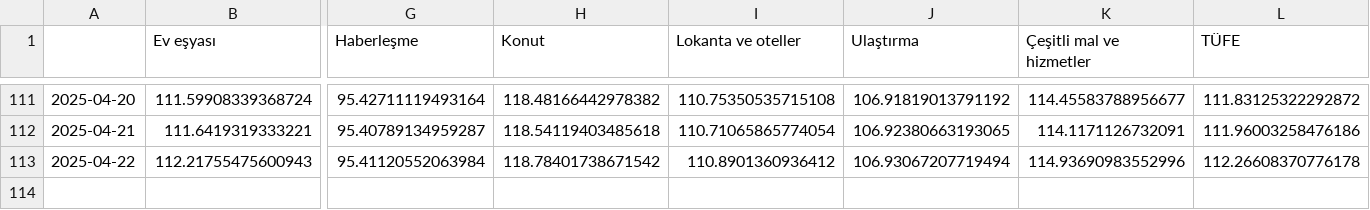
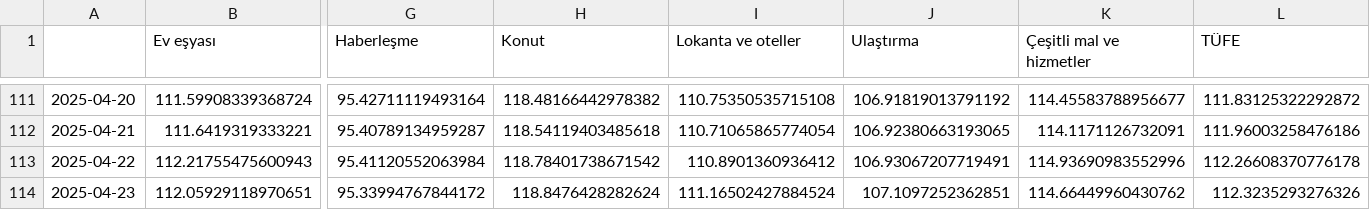
Before and after one commit to kaboya19/web-tufe-streamlit, a CSV file: gruplar_int.csv, drawn as a sheet; only a part is shown, gaps mark what is left out; rows hold the shown columns only; the diff names each change by its address in the sheet, - before the commit and + after, or states it on an @@ line.

```diff
--- a/gruplar_int.csv
+++ b/gruplar_int.csv
-J113 (Ulaştırma): 106.93067207719494
+J113 (Ulaştırma): 106.93067207719491
+row 114: 2025-04-23 | 112.05929118970651 | 95.33994767844172 | 118.8476428282624 | 111.16502427884524 | 107.1097252362851 | 114.66449960430762 | 112.3235293276326
```
Also changed, not shown: anagruplar.csv, gruplar.csv, 12 other files.
